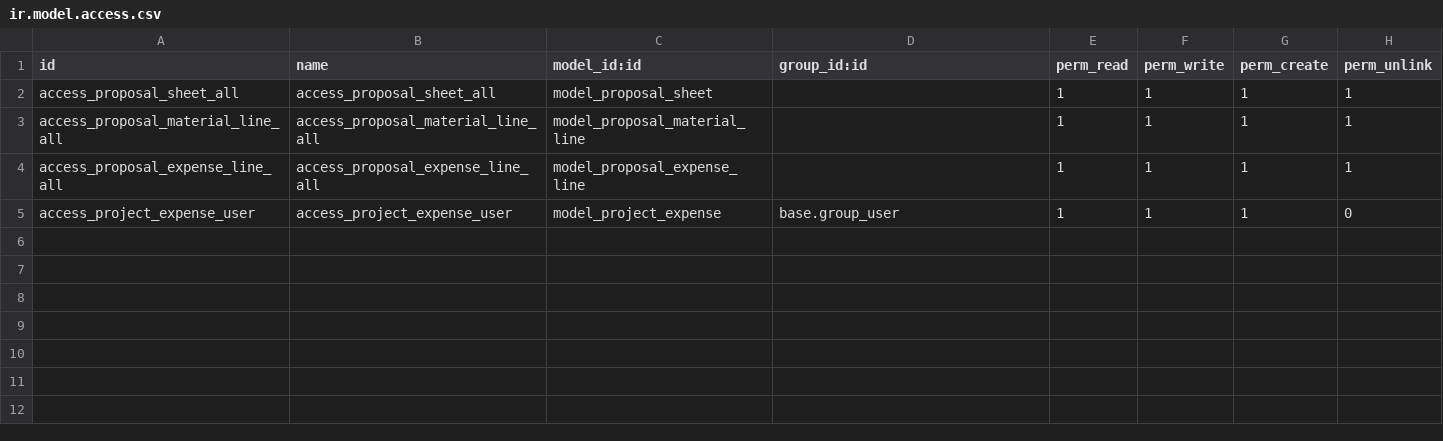
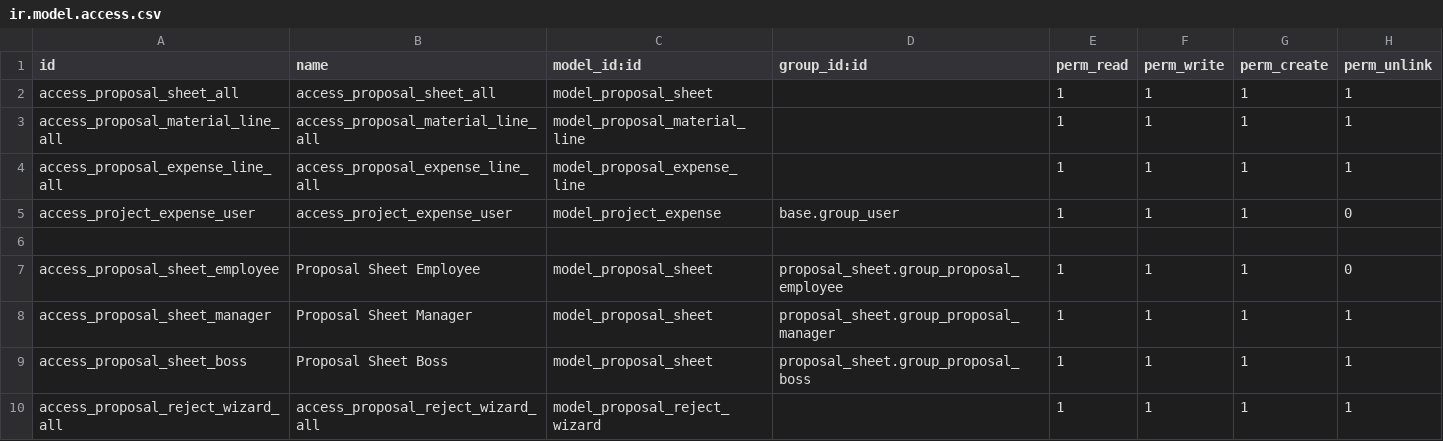
Before and after one commit to somedsale/odoo, a CSV file: addons/proposal_sheet/security/ir.model.access.csv, drawn as a sheet.

```diff
--- a/addons/proposal_sheet/security/ir.model.access.csv
+++ b/addons/proposal_sheet/security/ir.model.access.csv
@@ -5 +5,6 @@ access_proposal_expense_line_all,access_proposal_expense_line_all,model_proposal
 access_project_expense_user,access_project_expense_user,model_project_expense,base.group_user,1,1,1,0
+
+access_proposal_sheet_employee,Proposal Sheet Employee,model_proposal_sheet,proposal_sheet.group_proposal_employee,1,1,1,0
+access_proposal_sheet_manager,Proposal Sheet Manager,model_proposal_sheet,proposal_sheet.group_proposal_manager,1,1,1,1
+access_proposal_sheet_boss,Proposal Sheet Boss,model_proposal_sheet,proposal_sheet.group_proposal_boss,1,1,1,1
+access_proposal_reject_wizard_all,access_proposal_reject_wizard_all,model_proposal_reject_wizard,,1,1,1,1
```
Also changed, not shown: 10 other files.
